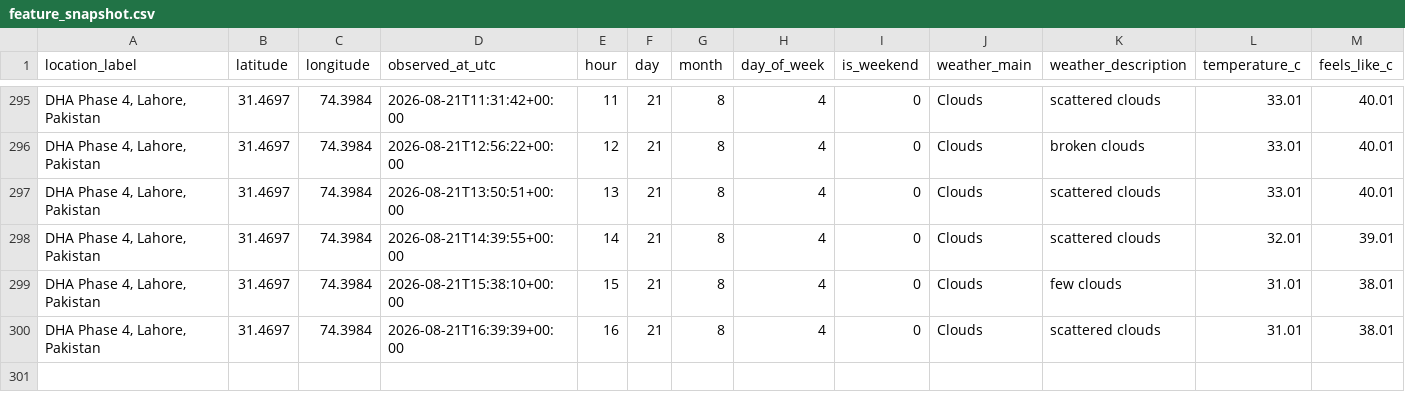
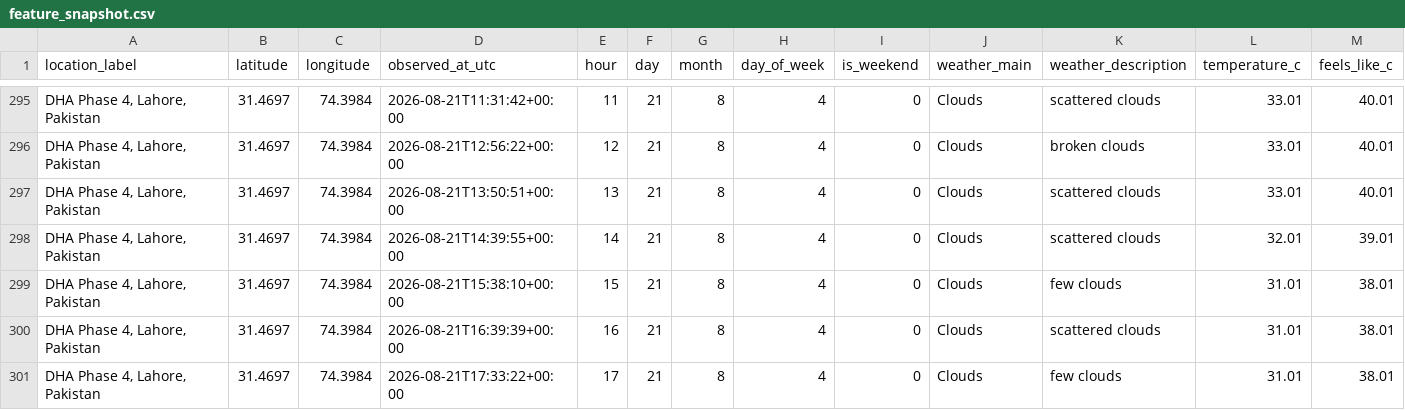
Before and after one commit to Syed-Muslim-19/AQI-Prediction-10Pearl, a CSV file: data/processed/feature_snapshot.csv, drawn as a sheet; only a part is shown, gaps mark what is left out; rows hold the shown columns only; the diff names each change by its address in the sheet, - before the commit and + after, or states it on an @@ line.

```diff
--- a/data/processed/feature_snapshot.csv
+++ b/data/processed/feature_snapshot.csv
+row 301: DHA Phase 4, Lahore, Pakistan | 31.4697 | 74.3984 | 2026-08-21T17:33:22+00:00 | 17 | 21 | 8 | 4 | 0 | Clouds | few clouds | 31.01 | 38.01
```
Also changed, not shown: data/feature_store/aqi_feature_table.csv.
